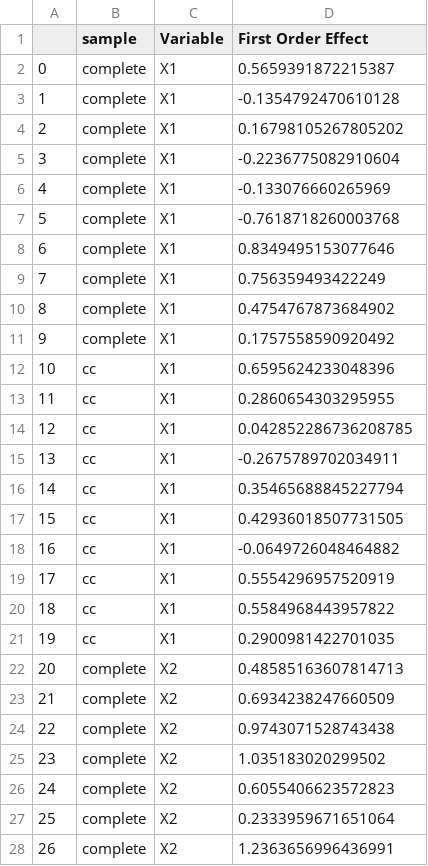
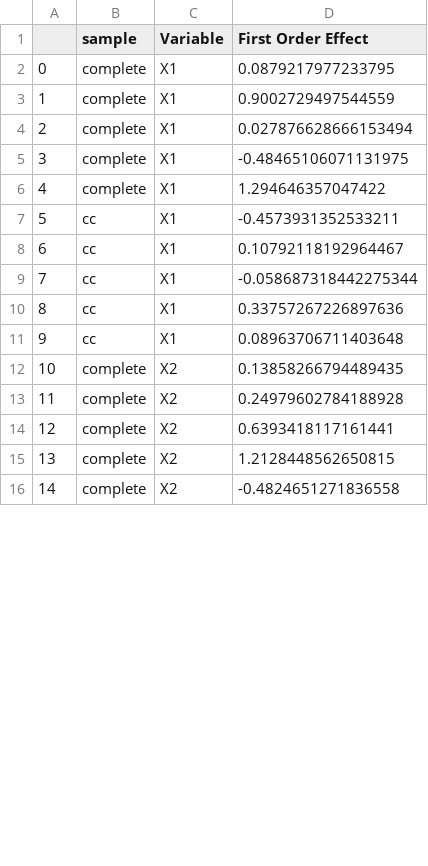
Before and after one commit to lilimatic/var_imp_mis, a CSV file: nonparametric regression/mcar_run/X2_mcar_0.9.csv, drawn as a sheet; only a part is shown; removed rows and columns are numbered as before the commit, all else as after; the diff covers the shown part only; the diff names each change by its address in the sheet, - before the commit and + after, or states it on an @@ line.

```diff
--- a/nonparametric regression/mcar_run/X2_mcar_0.9.csv
+++ b/nonparametric regression/mcar_run/X2_mcar_0.9.csv
-D2 (First Order Effect): 0.5659391872215387
+D2 (First Order Effect): 0.0879217977233795
-D3 (First Order Effect): -0.1354792470610128
+D3 (First Order Effect): 0.9002729497544559
-D4 (First Order Effect): 0.16798105267805202
+D4 (First Order Effect): 0.027876628666153494
-D5 (First Order Effect): -0.2236775082910604
+D5 (First Order Effect): -0.48465106071131975
-D6 (First Order Effect): -0.133076660265969
+D6 (First Order Effect): 1.294646357047422
-row 7: 5 | complete | X1 | -0.7618718260003768
-row 8: 6 | complete | X1 | 0.8349495153077646
-row 9: 7 | complete | X1 | 0.756359493422249
-row 10: 8 | complete | X1 | 0.4754767873684902
-row 11: 9 | complete | X1 | 0.1757558590920492
@@ column A renumbered between rows 7 and 31 @@
-D7 (First Order Effect): 0.6595624233048396
+D7 (First Order Effect): -0.4573931352533211
-D8 (First Order Effect): 0.2860654303295955
+D8 (First Order Effect): 0.10792118192964467
-D9 (First Order Effect): 0.042852286736208785
+D9 (First Order Effect): -0.058687318442275344
-D10 (First Order Effect): -0.2675789702034911
+D10 (First Order Effect): 0.33757267226897636
-D11 (First Order Effect): 0.35465688845227794
+D11 (First Order Effect): 0.08963706711403648
-row 17: 15 | cc | X1 | 0.42936018507731505
-row 18: 16 | cc | X1 | -0.0649726048464882
-row 19: 17 | cc | X1 | 0.5554296957520919
-row 20: 18 | cc | X1 | 0.5584968443957822
-row 21: 19 | cc | X1 | 0.2900981422701035
-D12 (First Order Effect): 0.48585163607814713
+D12 (First Order Effect): 0.13858266794489435
-D13 (First Order Effect): 0.6934238247660509
+D13 (First Order Effect): 0.24979602784188928
-D14 (First Order Effect): 0.9743071528743438
+D14 (First Order Effect): 0.6393418117161441
-D15 (First Order Effect): 1.035183020299502
+D15 (First Order Effect): 1.2128448562650815
-D16 (First Order Effect): 0.6055406623572823
+D16 (First Order Effect): -0.4824651271836558
-row 27: 25 | complete | X2 | 0.2333959671651064
-row 28: 26 | complete | X2 | 1.2363656996436991
```
Also changed, not shown: 18 removed rows and 15 edited cells elsewhere in this file, nonparametric regression/mcar_run/X1_mcar_0.4.csv, nonparametric regression/mcar_run/X1_mcar_0.9.csv, 40 other files.
